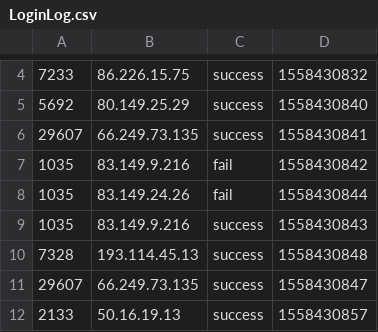
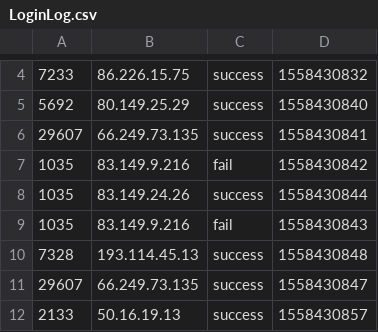
Before and after one commit to cjp-tutorial/Flink0523, a CSV file: input/LoginLog.csv, drawn as a sheet; only a part is shown, gaps mark what is left out.

```diff
--- a/input/LoginLog.csv
+++ b/input/LoginLog.csv
@@ -7,4 +7,4 @@
 1035,83.149.9.216,fail,1558430842
-1035,83.149.24.26,fail,1558430844
-1035,83.149.9.216,success,1558430843
+1035,83.149.24.26,success,1558430844
+1035,83.149.9.216,fail,1558430843
 7328,193.114.45.13,success,1558430848
```
Also changed, not shown: 7 other files.
